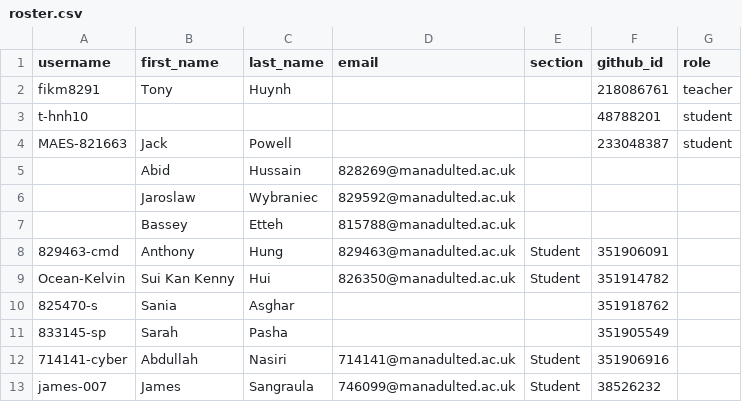
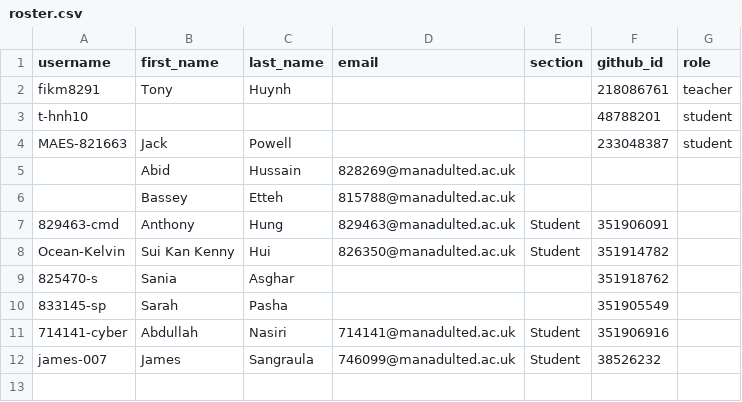
Before and after one commit to Manchester-Adult-Education-Service/classroom50, a CSV file: programming-l2-6apacpgh-l2-tue-ampm-2627/roster.csv, drawn as a sheet; the diff names each change by its address in the sheet, - before the commit and + after, or states it on an @@ line.

Commit message:
[Classroom 50] Remove 1 unlinked roster row: programming-l2-6apacpgh-l2-tue-ampm-2627

```diff
--- a/programming-l2-6apacpgh-l2-tue-ampm-2627/roster.csv
+++ b/programming-l2-6apacpgh-l2-tue-ampm-2627/roster.csv
-row 6:  | Jaroslaw | Wybraniec | 829592@manadulted.ac.uk
```
